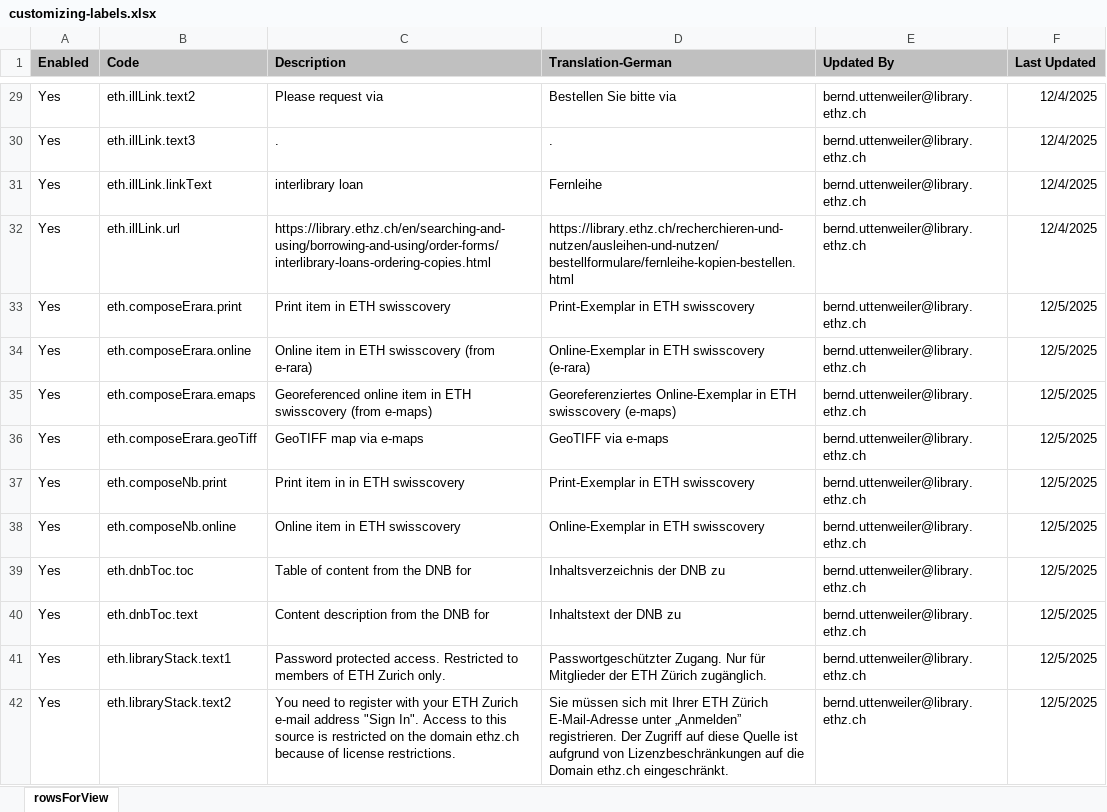
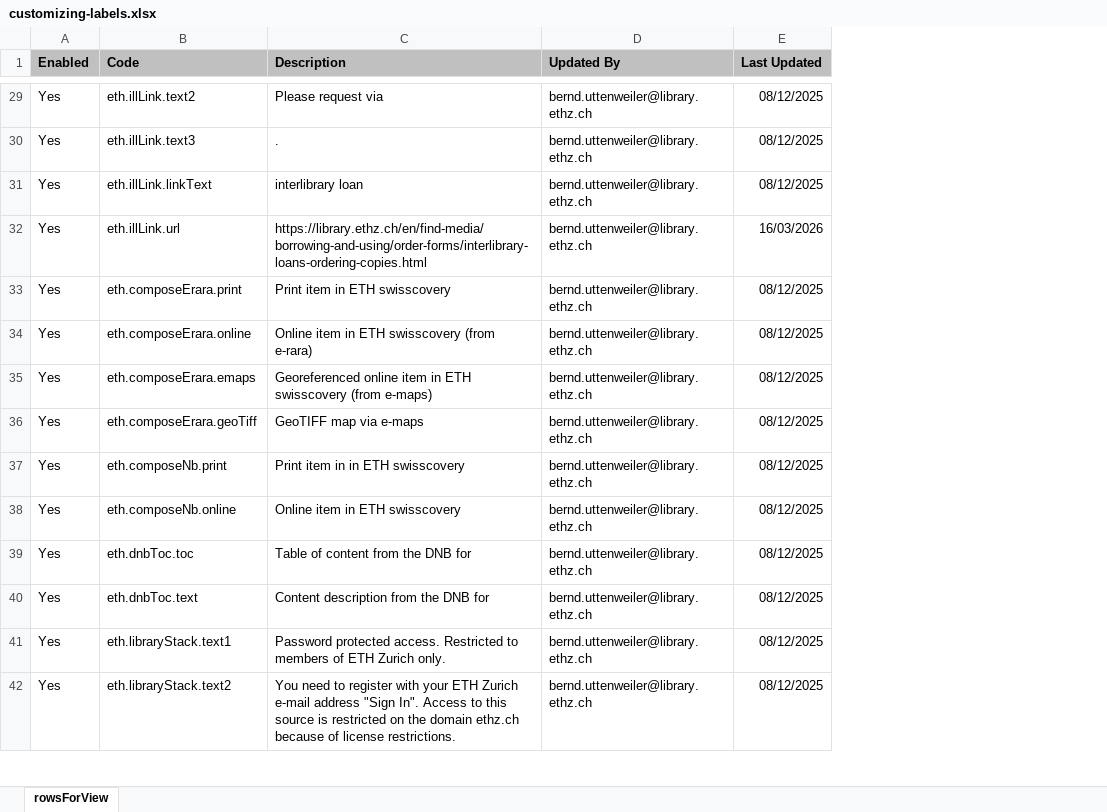
Before and after one commit to eth-library/customModule-eth, an Excel workbook: misc/customizing-labels.xlsx, sheet rowsForView, drawn as a sheet; only a part is shown, gaps mark what is left out; values as stored, in another font and other column widths than the file's, no borders; charts and pictures not drawn; removed rows and columns are numbered as before the commit, all else as after; the diff covers the shown part only; the diff names each change by its address in the sheet, - before the commit and + after, or states it on an @@ line.

```diff
--- a/misc/customizing-labels.xlsx (sheet rowsForView)
+++ b/misc/customizing-labels.xlsx (sheet rowsForView)
-column D (Translation-German), rows 29-42: Bestellen Sie bitte via | . | Fernleihe | https://library.ethz.ch/recherchieren-und-nutzen/ausleihen-und-nutzen/bestellformulare/fernleihe-kopien-bestellen.html | Print-Exemplar in ETH swisscovery | Online-Exemplar in ETH swisscovery (e-rara) | Georeferenziertes Online-Exemplar in ETH swisscovery (e-maps) | GeoTIFF via e-maps | Print-Exemplar in ETH swisscovery | Online-Exemplar in ETH swisscovery | Inhaltsverzeichnis der DNB zu | Inhaltstext der DNB zu | Passwortgeschützter Zugang. Nur für Mitglieder der ETH Zürich zugänglich. | Sie müssen sich mit Ihrer ETH Zürich E-Mail-Adresse unter „Anmelden” registrieren. Der Zugriff auf diese Quelle ist aufgrund von Lizenzbeschränkungen auf die Domain ethz.ch eingeschränkt.
-E29:E31 (Last Updated): 12/4/2025
+E29:E31 (Last Updated): 08/12/2025
-C32 (Description): https://library.ethz.ch/en/searching-and-using/borrowing-and-using/order-forms/interlibrary-loans-ordering-copies.html
+C32 (Description): https://library.ethz.ch/en/find-media/borrowing-and-using/order-forms/interlibrary-loans-ordering-copies.html
-E32 (Last Updated): 12/4/2025
+E32 (Last Updated): 16/03/2026
-E33:E42 (Last Updated): 12/5/2025
+E33:E42 (Last Updated): 08/12/2025
```
Also changed, not shown: 92 edited cells elsewhere in this sheet, charts or pictures, 22 other files.
